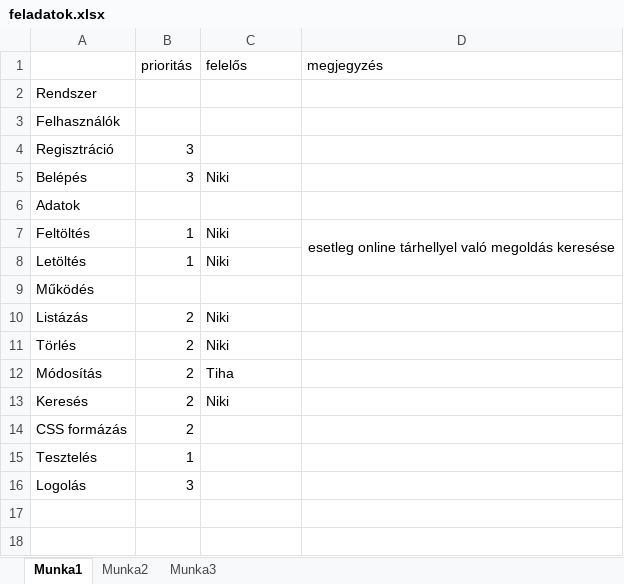
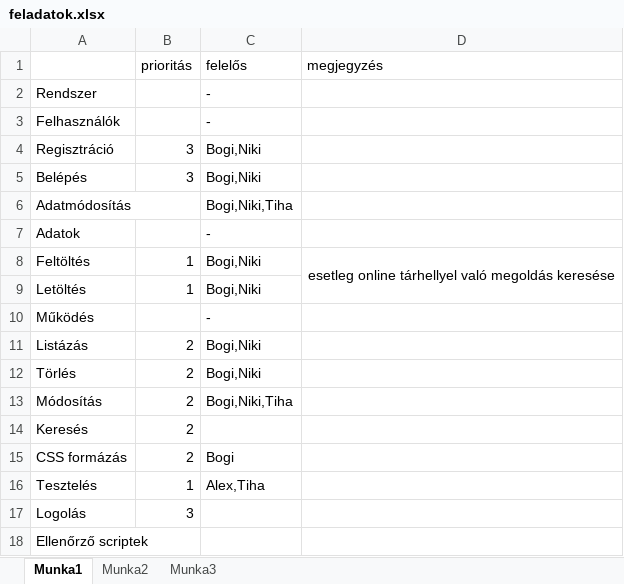
Before and after one commit to PersikN/A-team, an Excel workbook: feladatok.xlsx, sheet Munka1, drawn as a sheet; values as stored, in another font and other column widths than the file's, no borders; addresses are those after the commit; the diff names each change by its address in the sheet, - before the commit and + after, or states it on an @@ line.

Commit message:
feladatok módosítása

```diff
--- a/feladatok.xlsx (sheet Munka1)
+++ b/feladatok.xlsx (sheet Munka1)
-C2:C3 (felelős): (empty)
+C2:C3 (felelős): -
-C4 (felelős): (empty)
+C4 (felelős): Bogi,Niki
-C5 (felelős): Niki
+C5 (felelős): Bogi,Niki
+row 6: Adatmódosítás |  | Bogi,Niki,Tiha
-C7 (felelős): (empty)
+C7 (felelős): -
-C8:C9 (felelős): Niki
+C8:C9 (felelős): Bogi,Niki
-C10 (felelős): (empty)
+C10 (felelős): -
-C11:C12 (felelős): Niki
+C11:C12 (felelős): Bogi,Niki
-C13 (felelős): Tiha
+C13 (felelős): Bogi,Niki,Tiha
-C14 (felelős): Niki
+C14 (felelős): (empty)
-C15 (felelős): (empty)
+C15 (felelős): Bogi
-C16 (felelős): (empty)
+C16 (felelős): Alex,Tiha
+row 18: Ellenőrző scriptek
```
